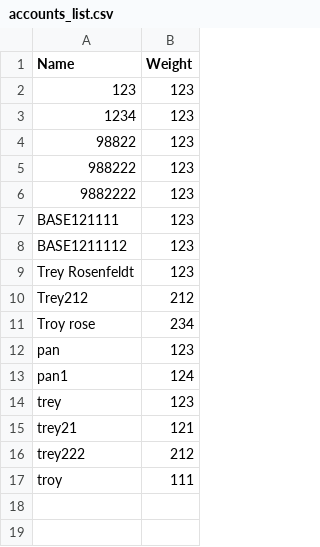
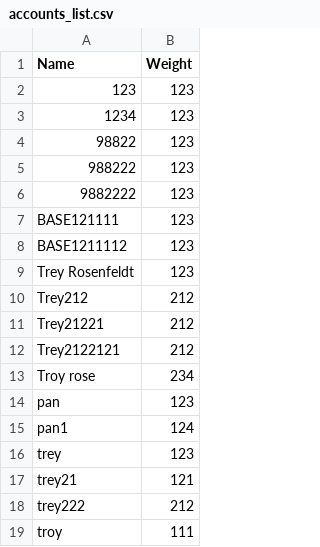
Before and after one commit to trex414/CS348-Project, a CSV file: accounts_list.csv, drawn as a sheet.

```diff
--- a/accounts_list.csv
+++ b/accounts_list.csv
@@ -10,2 +10,4 @@ Trey Rosenfeldt,123
 Trey212,212
+Trey21221,212
+Trey2122121,212
 Troy rose,234
```
Also changed, not shown: 3 other files.
